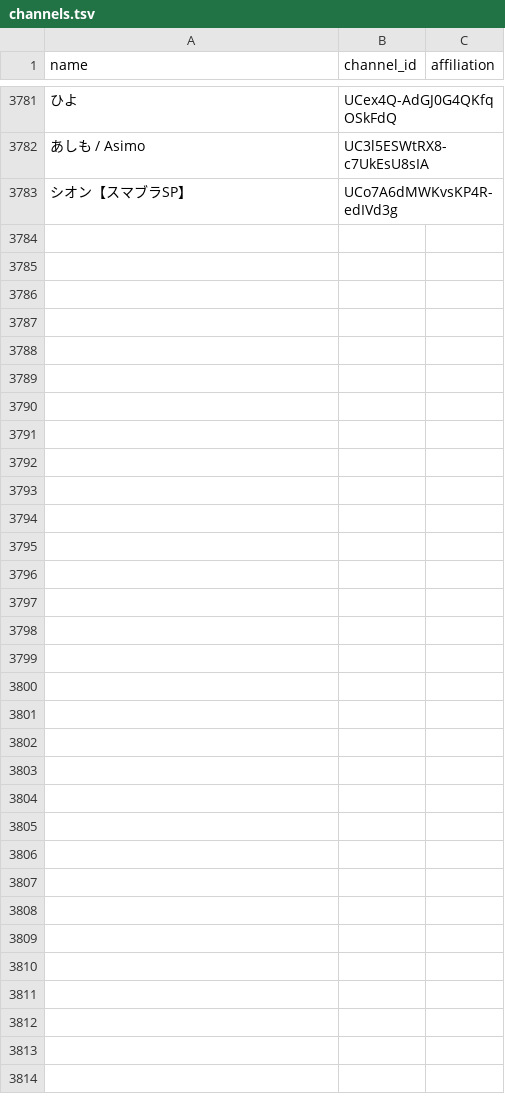
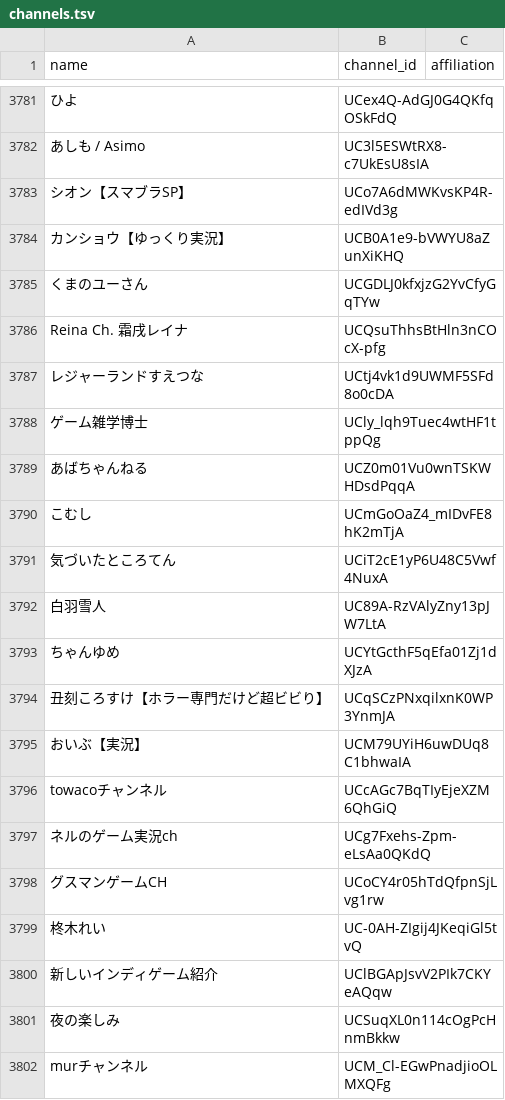
Before and after one commit to tarochin1985/hayarige, a TSV file: data/channels.tsv, drawn as a sheet; only a part is shown, gaps mark what is left out; the diff covers the shown part only; the diff names each change by its address in the sheet, - before the commit and + after, or states it on an @@ line.

```diff
--- a/data/channels.tsv
+++ b/data/channels.tsv
+row 3784: カンショウ【ゆっくり実況】 | UCB0A1e9-bVWYU8aZunXiKHQ
+row 3785: くまのユーさん | UCGDLJ0kfxjzG2YvCfyGqTYw
+row 3786: Reina Ch. 霜戌レイナ | UCQsuThhsBtHln3nCOcX-pfg
+row 3787: レジャーランドすえつな | UCtj4vk1d9UWMF5SFd8o0cDA
+row 3788: ゲーム雑学博士 | UCly_lqh9Tuec4wtHF1tppQg
+row 3789: あばちゃんねる | UCZ0m01Vu0wnTSKWHDsdPqqA
+row 3790: こむし | UCmGoOaZ4_mIDvFE8hK2mTjA
+row 3791: 気づいたところてん | UCiT2cE1yP6U48C5Vwf4NuxA
+row 3792: 白羽雪人 | UC89A-RzVAlyZny13pJW7LtA
+row 3793: ちゃんゆめ | UCYtGcthF5qEfa01Zj1dXJzA
+row 3794: 丑刻ころすけ【ホラー専門だけど超ビビり】 | UCqSCzPNxqilxnK0WP3YnmJA
+row 3795: おいぶ【実況】 | UCM79UYiH6uwDUq8C1bhwaIA
+row 3796: towacoチャンネル | UCcAGc7BqTIyEjeXZM6QhGiQ
+row 3797: ネルのゲーム実況ch | UCg7Fxehs-Zpm-eLsAa0QKdQ
+row 3798: グスマンゲームCH | UCoCY4r05hTdQfpnSjLvg1rw
+row 3799: 柊木れい | UC-0AH-ZIgij4JKeqiGl5tvQ
+row 3800: 新しいインディゲーム紹介 | UClBGApJsvV2PIk7CKYeAQqw
+row 3801: 夜の楽しみ | UCSuqXL0n114cOgPcHnmBkkw
+row 3802: murチャンネル | UCM_Cl-EGwPnadjioOLMXQFg
```
Also changed, not shown: 13 added rows elsewhere in this file, data/channels_discovered.csv, 2 other files.
